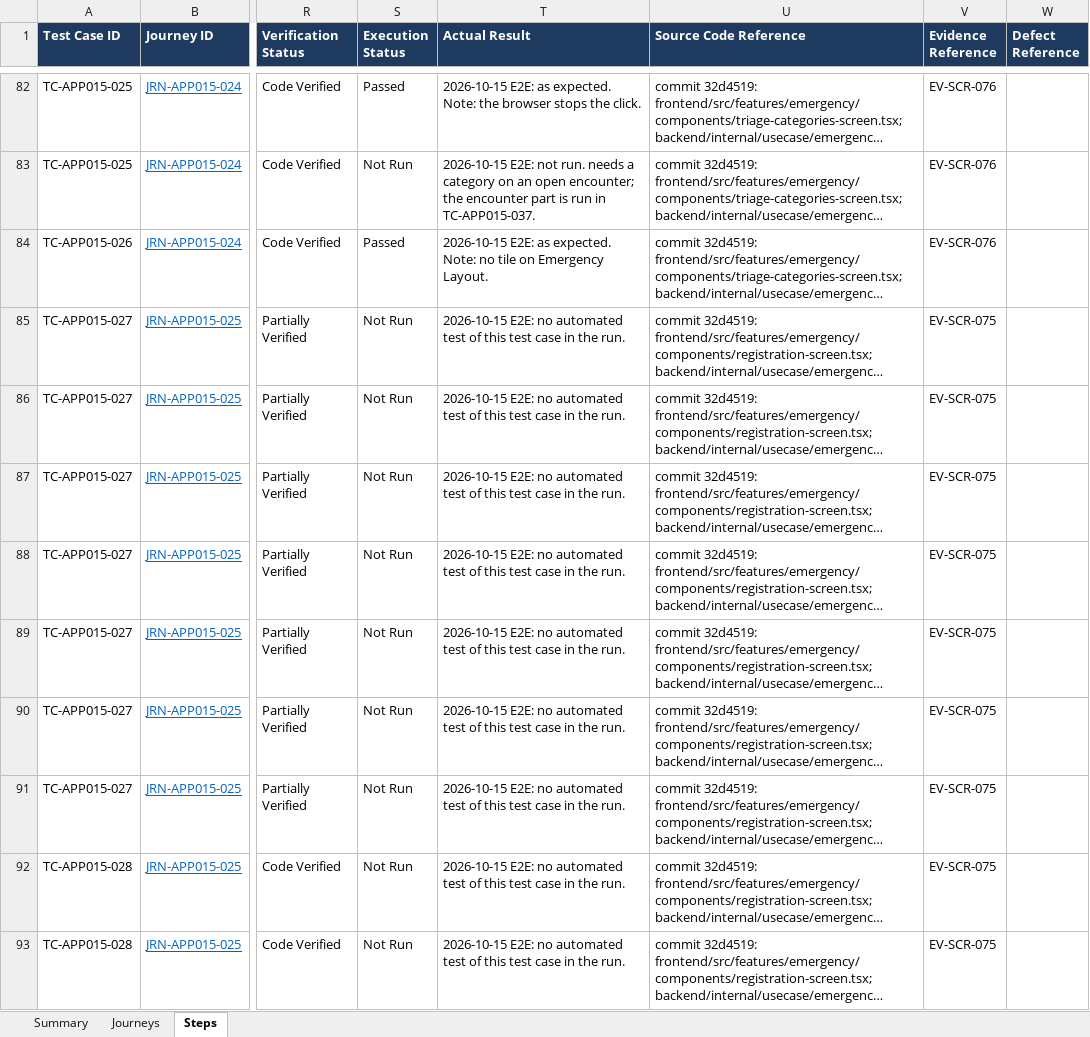
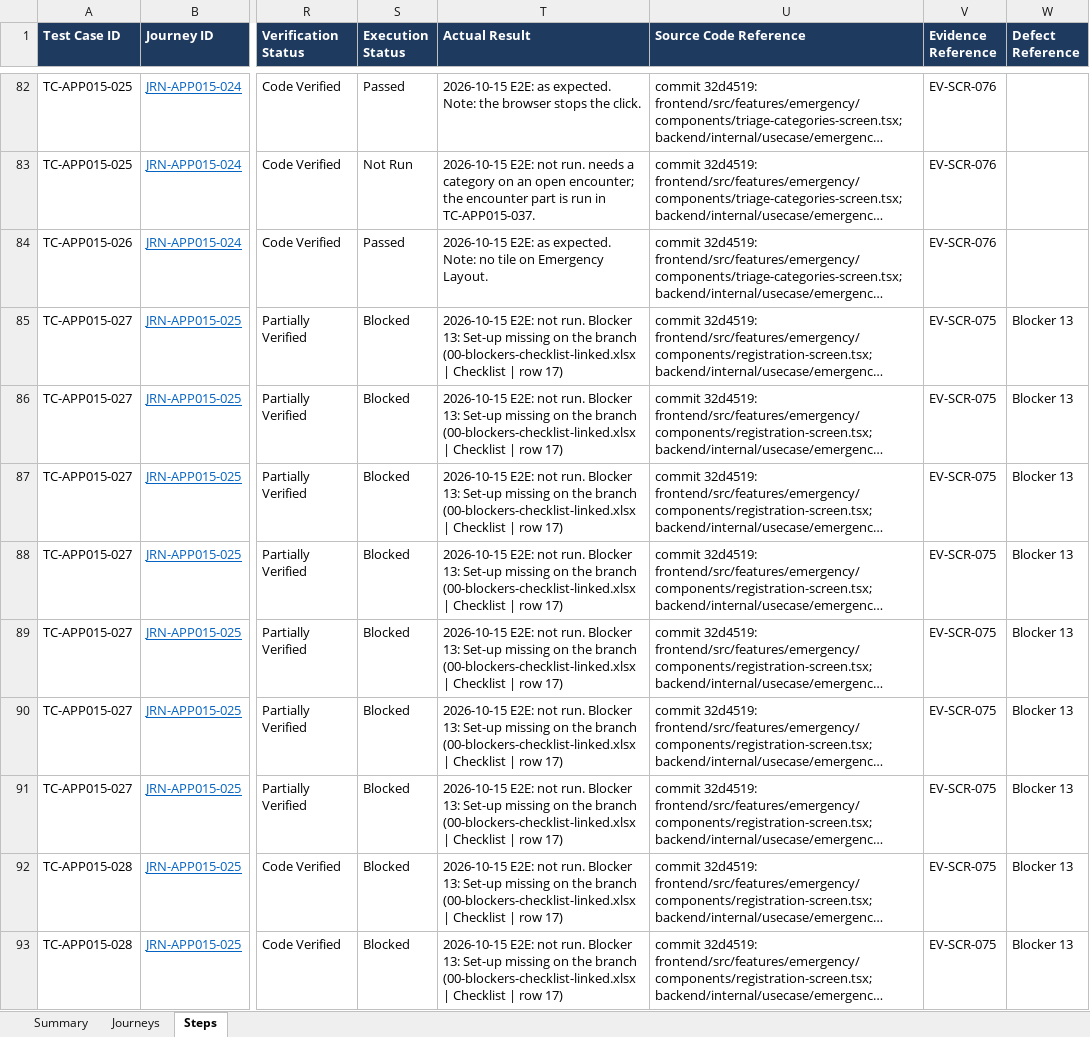
Before and after one commit to LIRE-Scripting/SIMRS-Automation, an Excel workbook: reports/e2e/15-emergency.xlsx, sheet Steps, drawn as a sheet; only a part is shown, gaps mark what is left out; long unchanged cells end in …; values as stored, in another font and other column widths than the file's, no borders; conditional formats and table styles not drawn; the diff covers the shown part only; the diff names each change by its address in the sheet, - before the commit and + after, or states it on an @@ line.

Commit message:
15 Emergency workbook: include the cases declared fixme

```diff
--- a/reports/e2e/15-emergency.xlsx (sheet Steps)
+++ b/reports/e2e/15-emergency.xlsx (sheet Steps)
-S85:S93 (Execution Status): Not Run
+S85:S93 (Execution Status): Blocked
-T85:T93 (Actual Result): 2026-10-15 E2E: no automated test of this test case in the run.
+T85:T93 (Actual Result): 2026-10-15 E2E: not run. Blocker 13: Set-up missing on the branch (00-blockers-checklist-linked.xlsx | Checklist | row 17)
-W85:W93 (Defect Reference): (empty)
+W85:W93 (Defect Reference): Blocker 13
```
Also changed, not shown: 102 edited cells elsewhere in this sheet, sheet Summary.
